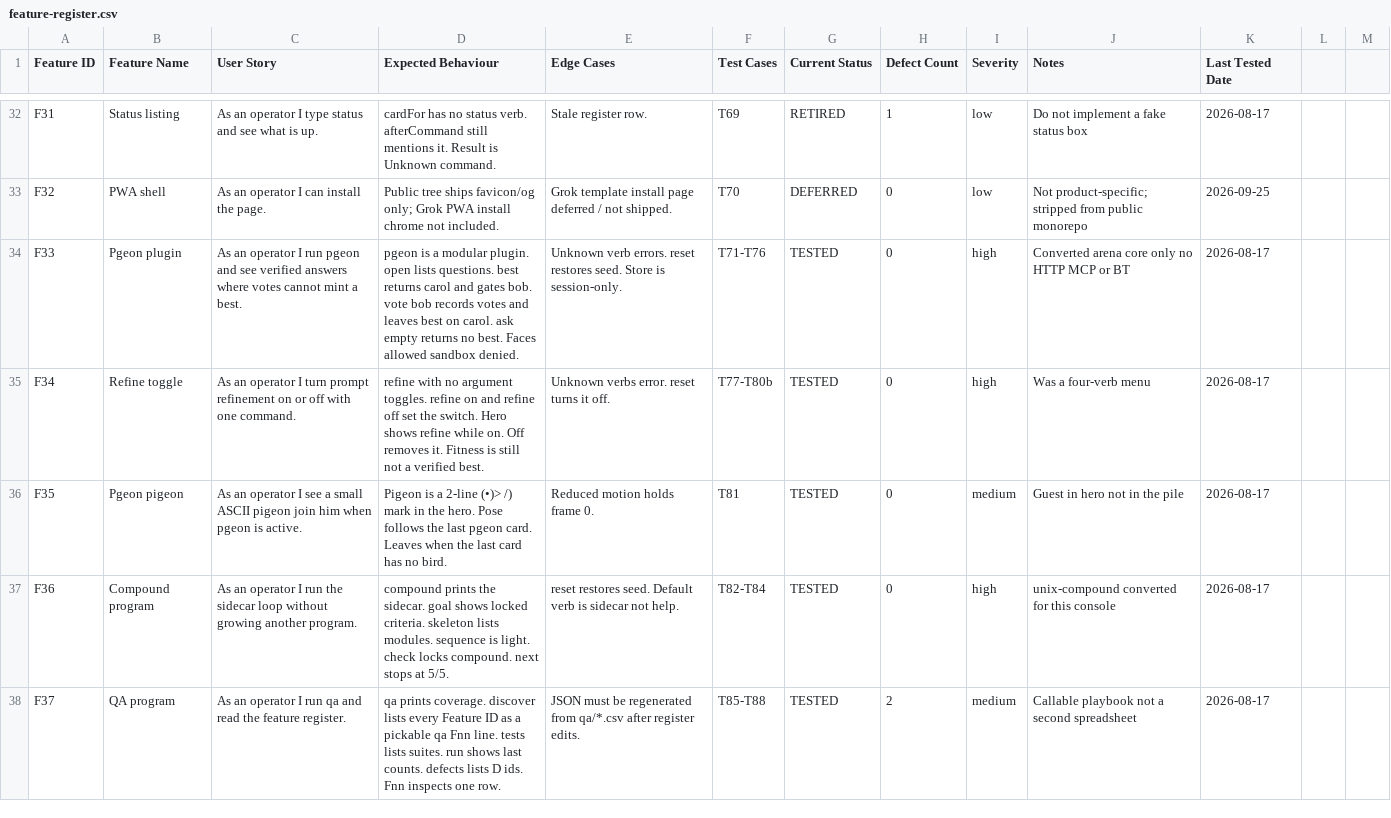
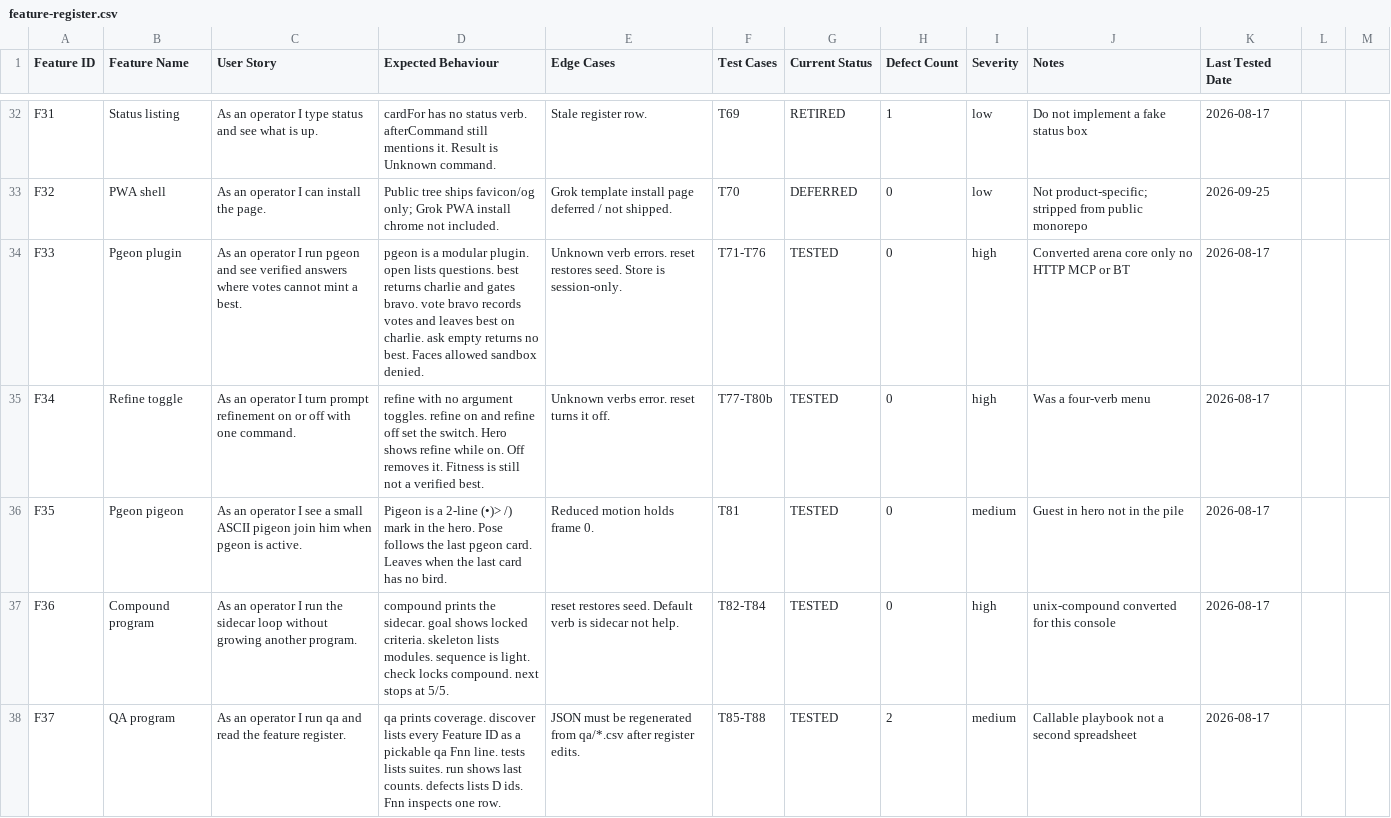
Before and after one commit to Thingscorp/mininja, a CSV file: console/qa/feature-register.csv, drawn as a sheet; only a part is shown, gaps mark what is left out.

Commit message:
console: bring-your-own-kit README (+ generic pigeon seeds)

```diff
--- a/console/qa/feature-register.csv
+++ b/console/qa/feature-register.csv
@@ -33,3 +33,3 @@ F31,Status listing,As an operator I type status and see what is up.,cardFor has
 F32,PWA shell,As an operator I can install the page.,Public tree ships favicon/og only; Grok PWA install chrome not included.,Grok template install page deferred / not shipped.,T70,DEFERRED,0,low,Not product-specific; stripped from public monorepo,2026-09-25
-F33,Pgeon plugin,As an operator I run pgeon and see verified answers where votes cannot mint a best.,pgeon is a modular plugin. open lists questions. best returns carol and gates bob. vote bob records votes and leaves best on carol. ask empty returns no best. Faces allowed sandbox denied.,Unknown verb errors. reset restores seed. Store is session-only.,T71-T76,TESTED,0,high,Converted arena core only no HTTP MCP or BT,2026-08-17
+F33,Pgeon plugin,As an operator I run pgeon and see verified answers where votes cannot mint a best.,pgeon is a modular plugin. open lists questions. best returns charlie and gates bravo. vote bravo records votes and leaves best on charlie. ask empty returns no best. Faces allowed sandbox denied.,Unknown verb errors. reset restores seed. Store is session-only.,T71-T76,TESTED,0,high,Converted arena core only no HTTP MCP or BT,2026-08-17
 F34,Refine toggle,As an operator I turn prompt refinement on or off with one command.,refine with no argument toggles. refine on and refine off set the switch. Hero shows refine while on. Off removes it. Fitness is still not a verified best.,Unknown verbs error. reset turns it off.,T77-T80b,TESTED,0,high,Was a four-verb menu,2026-08-17
```
Also changed, not shown: 10 other files.
